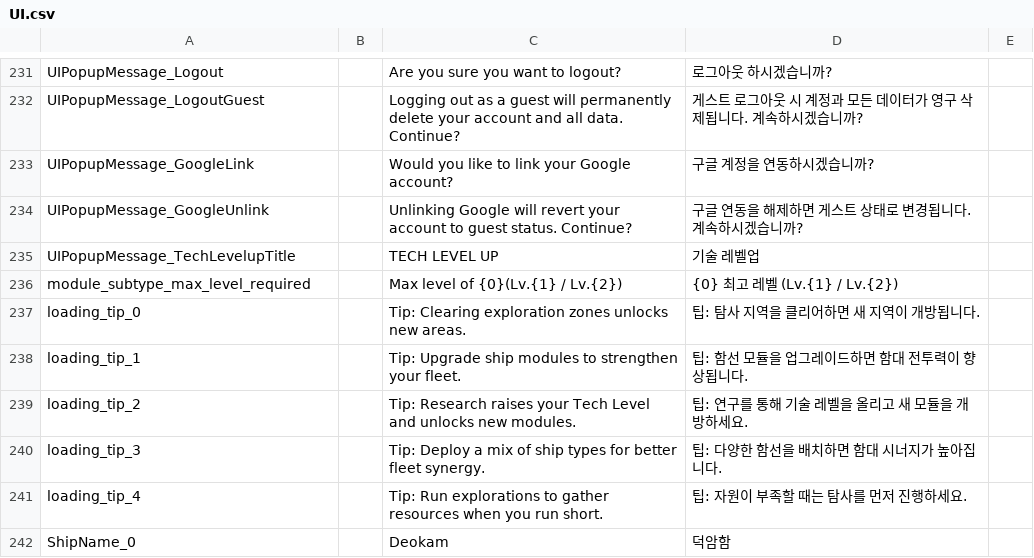
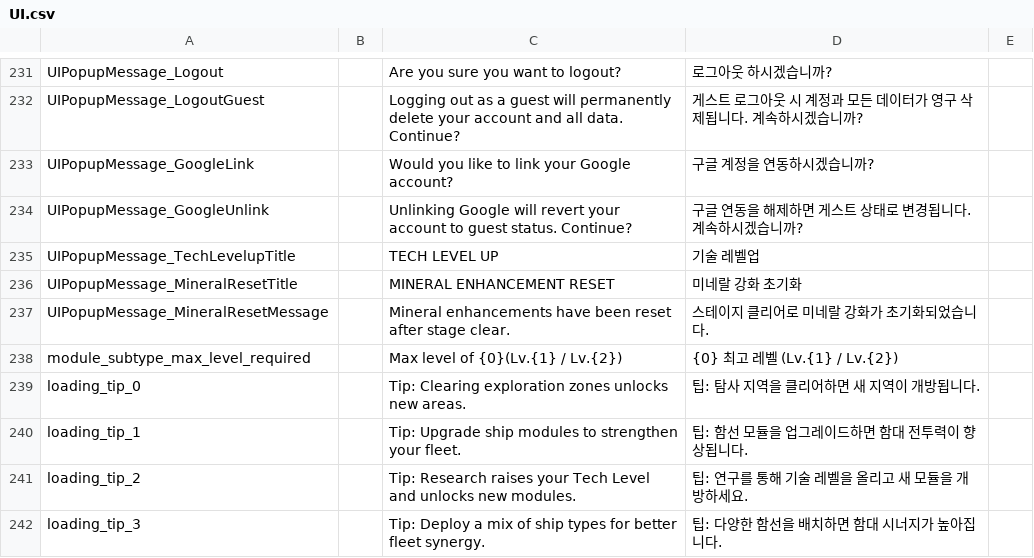
Before and after one commit to gsyan/thefirst_client_unity, a CSV file: Assets/Resources/Localization/csv/UI.csv, drawn as a sheet; only a part is shown, gaps mark what is left out; the shorter side is filled out with more unchanged rows.

Commit message:
mineral enhancement 1차 버그 수정

```diff
--- a/Assets/Resources/Localization/csv/UI.csv
+++ b/Assets/Resources/Localization/csv/UI.csv
@@ -235,2 +235,4 @@ UIPopupMessage_GoogleUnlink,,Unlinking Google will revert your account to guest
 UIPopupMessage_TechLevelupTitle,,TECH LEVEL UP,기술 레벨업
+UIPopupMessage_MineralResetTitle,,MINERAL ENHANCEMENT RESET,미네랄 강화 초기화
+UIPopupMessage_MineralResetMessage,,Mineral enhancements have been reset after stage clear.,스테이지 클리어로 미네랄 강화가 초기화되었습니다.
 module_subtype_max_level_required,,Max level of {0}(Lv.{1} / Lv.{2}),{0} 최고 레벨 (Lv.{1} / Lv.{2})
```
Also changed, not shown: 12 other files.
